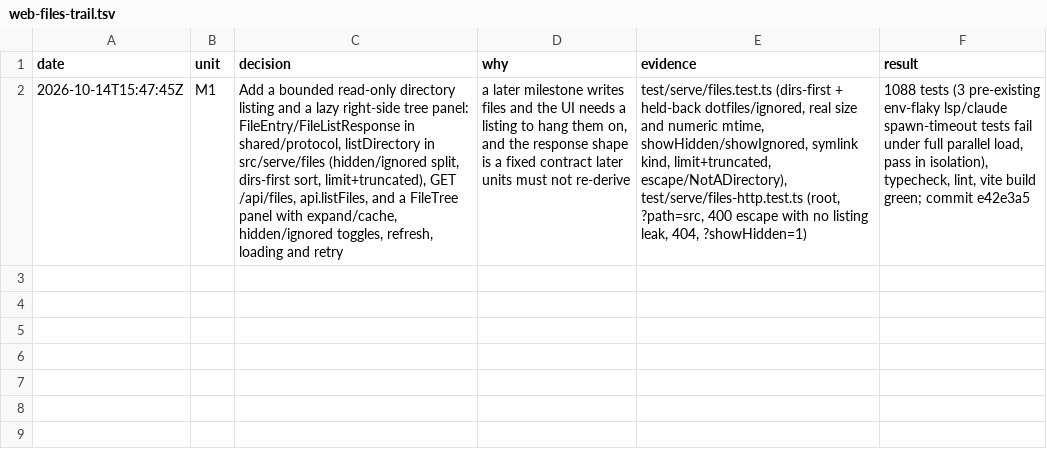
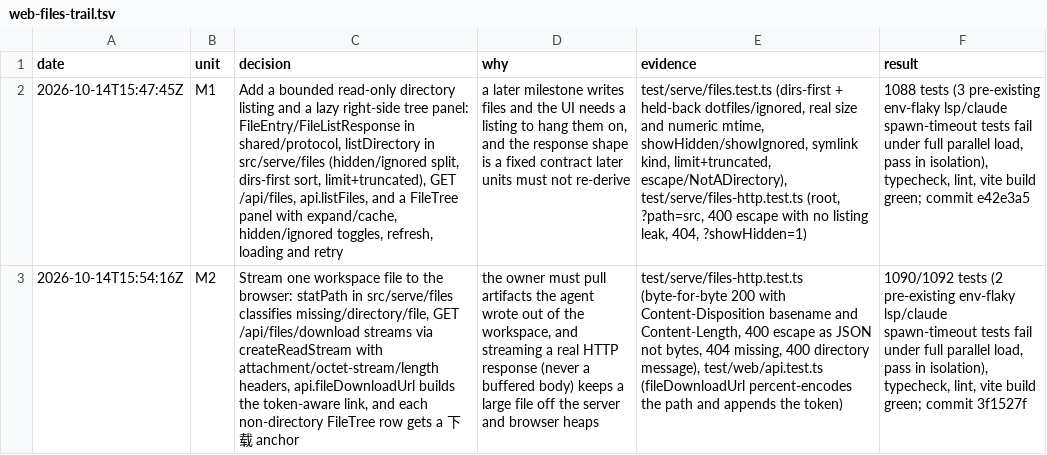
Before and after one commit to wgf23/agent, a TSV file: docs/audit/web-files-trail.tsv, drawn as a sheet; the diff names each change by its address in the sheet, - before the commit and + after, or states it on an @@ line.

Commit message:
feat(web): stream single-file downloads (M2)
Add statPath to src/serve/files, classifying a workspace path as
missing, directory, or file and bounded by resolveInWorkspace, plus a
GET /api/files/download route that streams a file with
createReadStream, Content-Disposition naming the basename, and
Content-Length from the stat. 400 for an escape, 404 for a missing
path, 400 for a directory.

Add api.fileDownloadUrl building the token-aware same-origin link, and
a 下载 anchor on every non-directory FileTree row.

Tests: download cases in test/serve/files-http.test.ts and a
fileDownloadUrl assertion in test/web/api.test.ts.

```diff
--- a/docs/audit/web-files-trail.tsv
+++ b/docs/audit/web-files-trail.tsv
+row 3: 2026-10-14T15:54:16Z | M2 | Stream one workspace file to the browser: statPath in src/serve/files classifies missing/directory/file, GET /api/files/download streams via createReadStream with attachment/octet-stream/length headers, api.fileDownloadUrl builds the token-aware link, and each non-directory FileTree row gets a 下载 anchor | the owner must pull artifacts the agent wrote out of the workspace, and streaming a real HTTP response (never a buffered body) keeps a large file off the server and browser heaps | test/serve/files-http.test.ts (byte-for-byte 200 with Content-Disposition basename and Content-Length, 400 escape as JSON not bytes, 404 missing, 400 directory message), test/web/api.test.ts (fileDownloadUrl percent-encodes the path and appends the token) | 1090/1092 tests (2 pre-existing env-flaky lsp/claude spawn-timeout tests fail under full parallel load, pass in isolation), typecheck, lint, vite build green; commit 3f1527f
```
Also changed, not shown: 10 other files.
